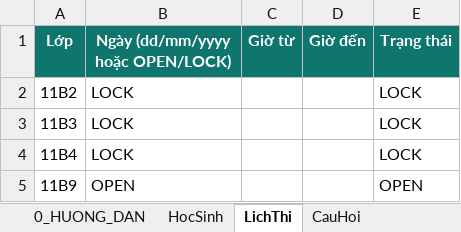
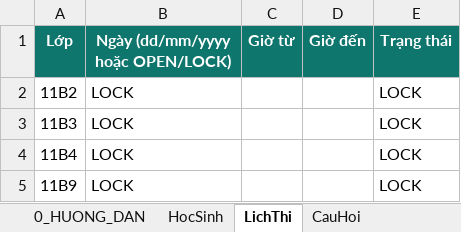
Before and after one commit to webh2t/webh2t.github.io, an Excel workbook: data/B11CSDL_TIN11.xlsx, sheet LichThi, drawn as a sheet; values as stored, in another font and other column widths than the file's, no borders; the diff names each change by its address in the sheet, - before the commit and + after, or states it on an @@ line.

Commit message:
Add files via upload

```diff
--- a/data/B11CSDL_TIN11.xlsx (sheet LichThi)
+++ b/data/B11CSDL_TIN11.xlsx (sheet LichThi)
-B5 (Ngày (dd/mm/yyyy hoặc OPEN/LOCK)): OPEN
+B5 (Ngày (dd/mm/yyyy hoặc OPEN/LOCK)): LOCK
-E5 (Trạng thái): OPEN
+E5 (Trạng thái): LOCK
```
